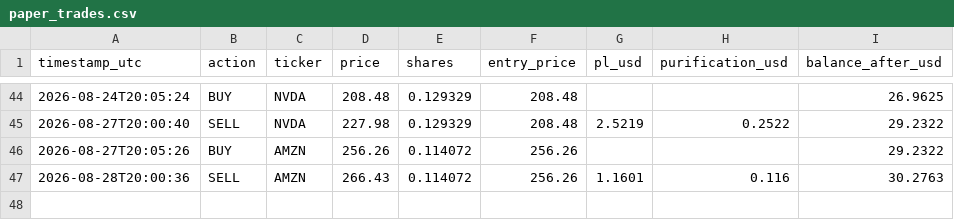
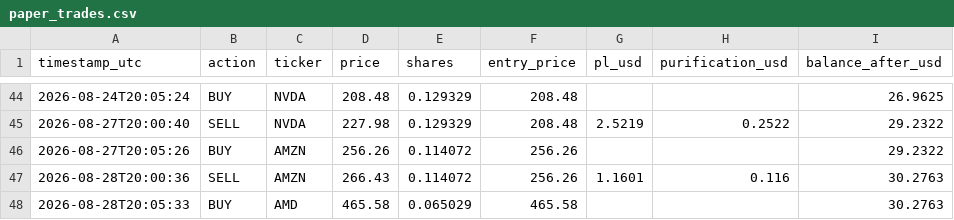
Before and after one commit to dawajund-1/intraday-sar-tracker, a CSV file: data/paper_trades.csv, drawn as a sheet; only a part is shown, gaps mark what is left out; the diff names each change by its address in the sheet, - before the commit and + after, or states it on an @@ line.

```diff
--- a/data/paper_trades.csv
+++ b/data/paper_trades.csv
+row 48: 2026-08-28T20:05:33 | BUY | AMD | 465.58 | 0.065029 | 465.58 |  |  | 30.2763
```
Also changed, not shown: 3 other files.
